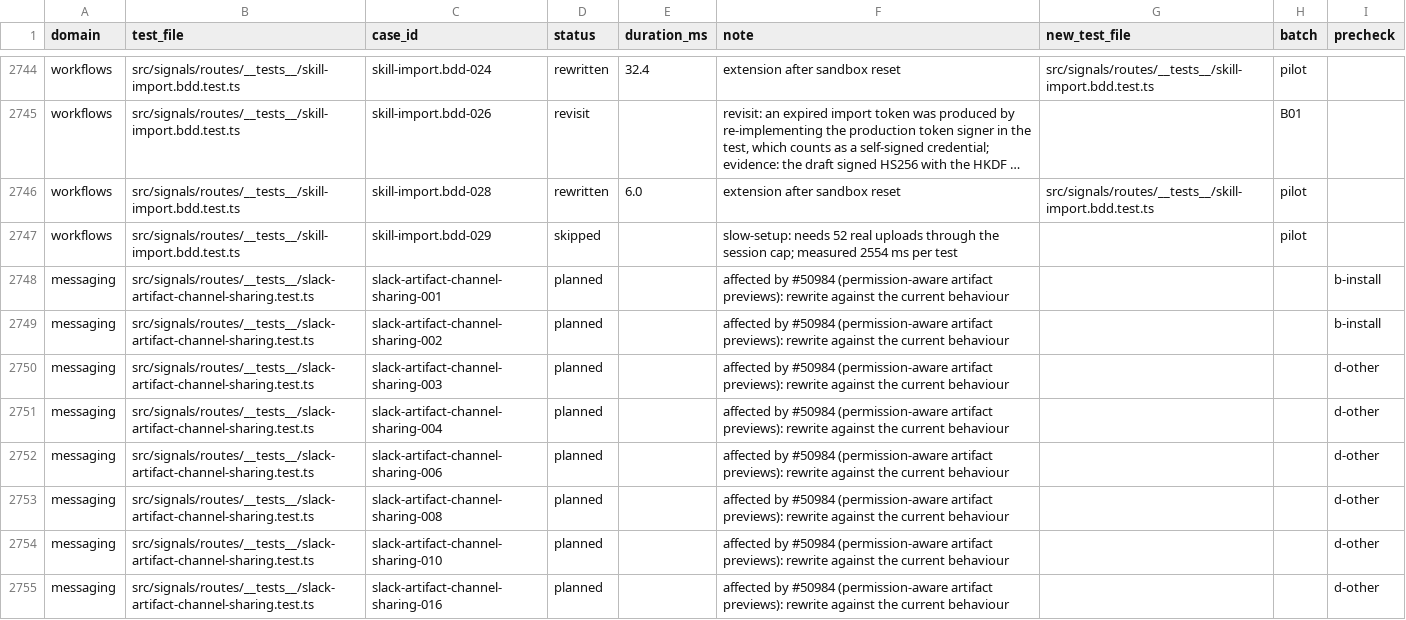
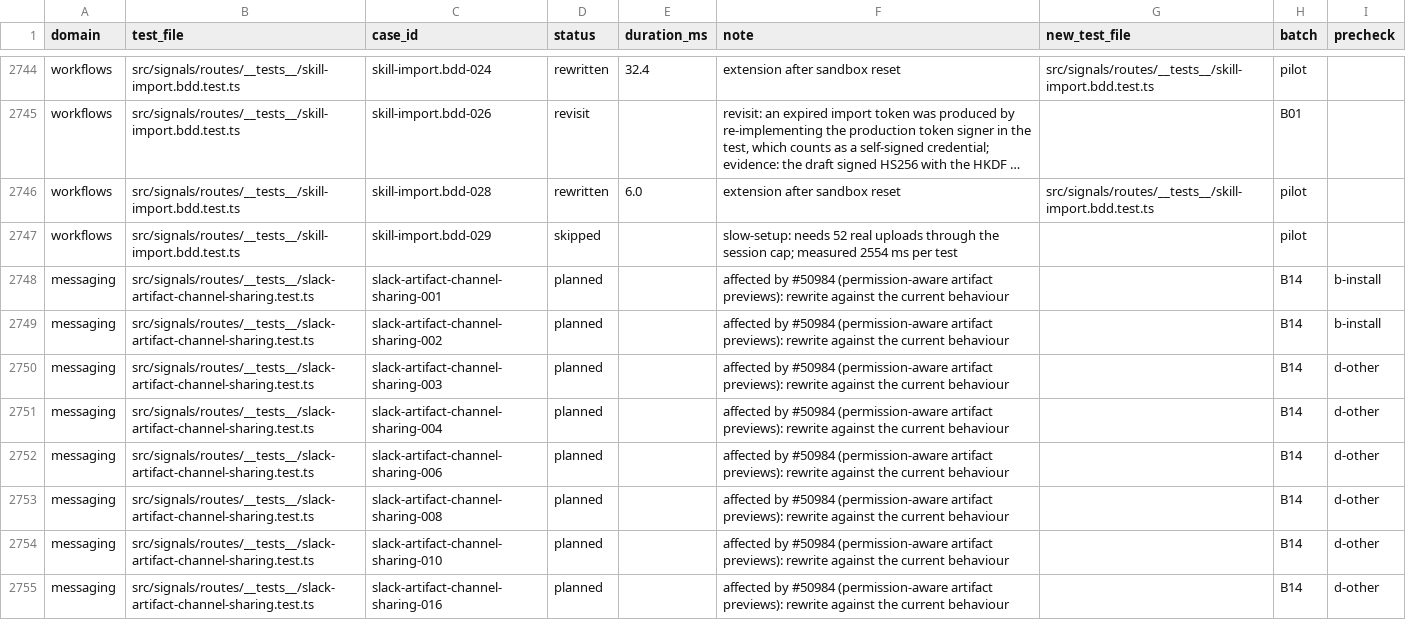
Before and after one commit to okou-ai/okou, a TSV file: turbo/apps/api/test-rebuild/rewrite.tsv, drawn as a sheet; only a part is shown, gaps mark what is left out; long unchanged cells end in …; the diff covers the shown part only.

```diff
--- a/turbo/apps/api/test-rebuild/rewrite.tsv
+++ b/turbo/apps/api/test-rebuild/rewrite.tsv
@@ -2747,9 +2747,9 @@ workflows	src/signals/routes/__tests__/skill-import.bdd.test.ts	skill-import.bdd
 workflows	src/signals/routes/__tests__/skill-import.bdd.test.ts	skill-import.bdd-029	skipped		slow-setup: needs 52 real uploads through the session cap; measured 2554 ms per test		pilot	
-messaging	src/signals/routes/__tests__/slack-artifact-channel-sharing.test.ts	slack-artifact-channel-sharing-001	planned		affected by #50984 (permission-aware artifact previews): rewrite against the current behaviour			b-install
-messaging	src/signals/routes/__tests__/slack-artifact-channel-sharing.test.ts	slack-artifact-channel-sharing-002	planned		affected by #50984 (permission-aware artifact previews): rewrite against the current behaviour			b-install
-messaging	src/signals/routes/__tests__/slack-artifact-channel-sharing.test.ts	slack-artifact-channel-sharing-003	planned		affected by #50984 (permission-aware artifact previews): rewrite against the current behaviour			d-other
-messaging	src/signals/routes/__tests__/slack-artifact-channel-sharing.test.ts	slack-artifact-channel-sharing-004	planned		affected by #50984 (permission-aware artifact previews): rewrite against the current behaviour			d-other
-messaging	src/signals/routes/__tests__/slack-artifact-channel-sharing.test.ts	slack-artifact-channel-sharing-006	planned		affected by #50984 (permission-aware artifact previews): rewrite against the current behaviour			d-other
-messaging	src/signals/routes/__tests__/slack-artifact-channel-sharing.test.ts	slack-artifact-channel-sharing-008	planned		affected by #50984 (permission-aware artifact previews): rewrite against the current behaviour			d-other
-messaging	src/signals/routes/__tests__/slack-artifact-channel-sharing.test.ts	slack-artifact-channel-sharing-010	planned		affected by #50984 (permission-aware artifact previews): rewrite against the current behaviour			d-other
-messaging	src/signals/routes/__tests__/slack-artifact-channel-sharing.test.ts	slack-artifact-channel-sharing-016	planned		affected by #50984 (permission-aware artifact previews): rewrite against the current behaviour			d-other
+messaging	src/signals/routes/__tests__/slack-artifact-channel-sharing.test.ts	slack-artifact-channel-sharing-001	planned		affected by #50984 (permission-aware artifact previews): rewrite against the current behaviour		B14	b-install
+messaging	src/signals/routes/__tests__/slack-artifact-channel-sharing.test.ts	slack-artifact-channel-sharing-002	planned		affected by #50984 (permission-aware artifact previews): rewrite against the current behaviour		B14	b-install
+messaging	src/signals/routes/__tests__/slack-artifact-channel-sharing.test.ts	slack-artifact-channel-sharing-003	planned		affected by #50984 (permission-aware artifact previews): rewrite against the current behaviour		B14	d-other
+messaging	src/signals/routes/__tests__/slack-artifact-channel-sharing.test.ts	slack-artifact-channel-sharing-004	planned		affected by #50984 (permission-aware artifact previews): rewrite against the current behaviour		B14	d-other
+messaging	src/signals/routes/__tests__/slack-artifact-channel-sharing.test.ts	slack-artifact-channel-sharing-006	planned		affected by #50984 (permission-aware artifact previews): rewrite against the current behaviour		B14	d-other
+messaging	src/signals/routes/__tests__/slack-artifact-channel-sharing.test.ts	slack-artifact-channel-sharing-008	planned		affected by #50984 (permission-aware artifact previews): rewrite against the current behaviour		B14	d-other
+messaging	src/signals/routes/__tests__/slack-artifact-channel-sharing.test.ts	slack-artifact-channel-sharing-010	planned		affected by #50984 (permission-aware artifact previews): rewrite against the current behaviour		B14	d-other
+messaging	src/signals/routes/__tests__/slack-artifact-channel-sharing.test.ts	slack-artifact-channel-sharing-016	planned		affected by #50984 (permission-aware artifact previews): rewrite against the current behaviour		B14	d-other
```
Also changed, not shown: 120 edited cells elsewhere in this file, 1 other file.
